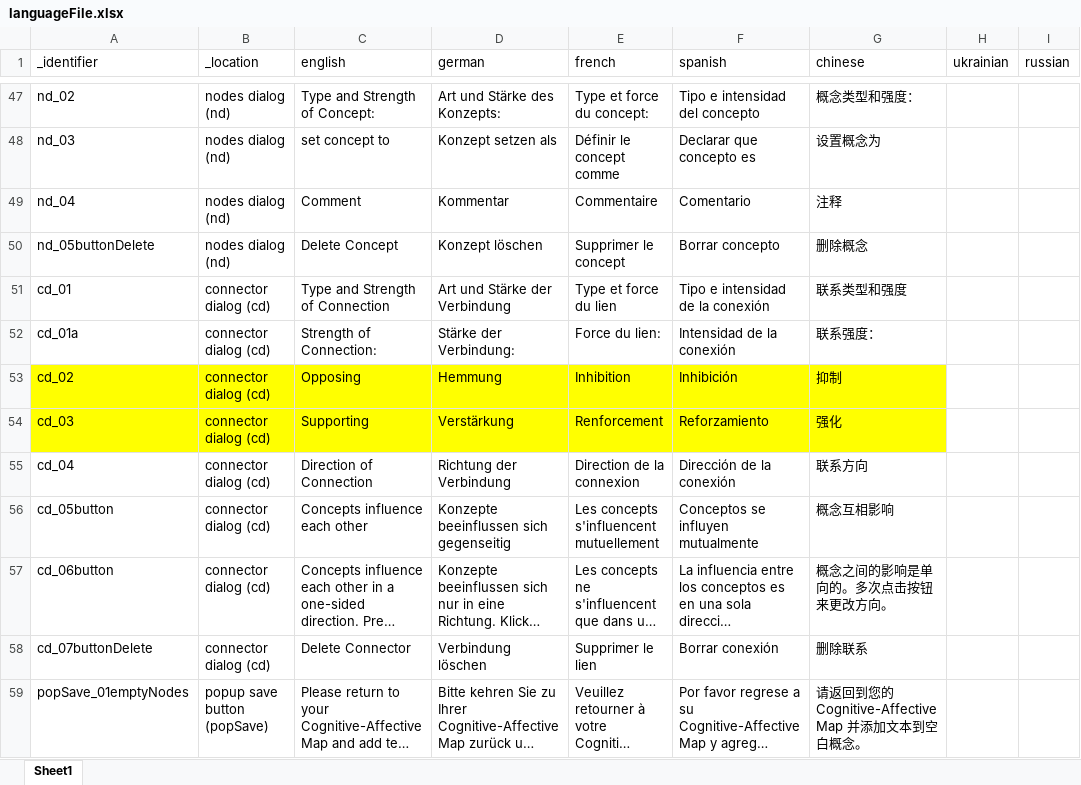
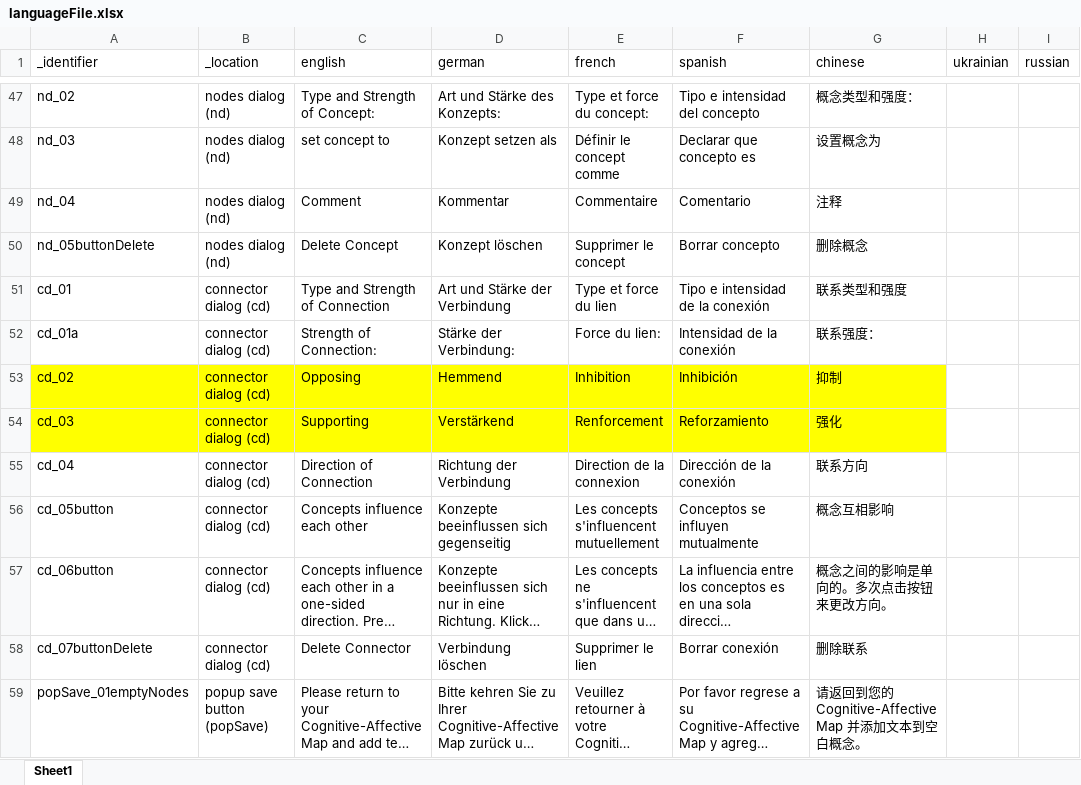
Before and after one commit to soelderer/DataCollection, an Excel workbook: config/languageFile.xlsx, sheet Sheet1, drawn as a sheet; only a part is shown, gaps mark what is left out; long unchanged cells end in …; values as stored, in another font and other column widths than the file's, no borders; the diff names each change by its address in the sheet, - before the commit and + after, or states it on an @@ line.

```diff
--- a/config/languageFile.xlsx (sheet Sheet1)
+++ b/config/languageFile.xlsx (sheet Sheet1)
-D53 (german): Hemmung
+D53 (german): Hemmend
-D54 (german): Verstärkung
+D54 (german): Verstärkend
```
Also changed, not shown: 3 other files.
